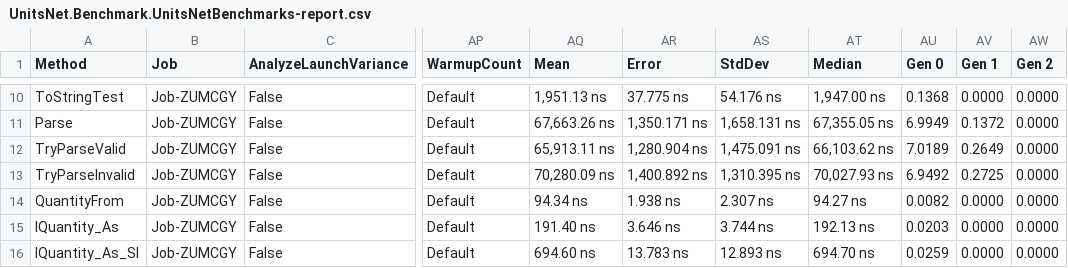
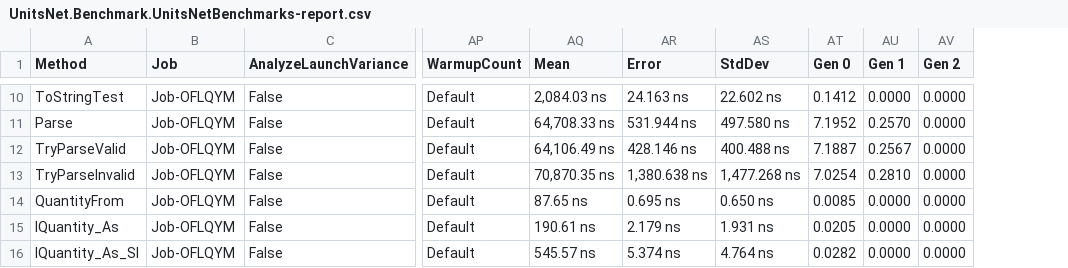
Before and after one commit to angularsen/UnitsNet, a CSV file: benchmarks/netcoreapp21/results/UnitsNet.Benchmark.UnitsNetBenchmarks-report.csv, drawn as a sheet; only a part is shown, gaps mark what is left out; removed rows and columns are numbered as before the commit, all else as after; the diff covers the shown part only; the diff names each change by its address in the sheet, - before the commit and + after, or states it on an @@ line.

```diff
--- a/benchmarks/netcoreapp21/results/UnitsNet.Benchmark.UnitsNetBenchmarks-report.csv
+++ b/benchmarks/netcoreapp21/results/UnitsNet.Benchmark.UnitsNetBenchmarks-report.csv
-column AT (Median), rows 10-16: 1,947.00 ns | 67,355.05 ns | 66,103.62 ns | 70,027.93 ns | 94.27 ns | 192.13 ns | 694.70 ns
-B10:B16 (Job): Job-ZUMCGY
+B10:B16 (Job): Job-OFLQYM
-AQ10 (Mean): 1,951.13 ns
+AQ10 (Mean): 2,084.03 ns
-AR10 (Error): 37.775 ns
+AR10 (Error): 24.163 ns
-AS10 (StdDev): 54.176 ns
+AS10 (StdDev): 22.602 ns
-AT10 (Gen 0): 0.1368
+AT10 (Gen 0): 0.1412
-AQ11 (Mean): 67,663.26 ns
+AQ11 (Mean): 64,708.33 ns
-AR11 (Error): 1,350.171 ns
+AR11 (Error): 531.944 ns
-AS11 (StdDev): 1,658.131 ns
+AS11 (StdDev): 497.580 ns
-AT11 (Gen 0): 6.9949
+AT11 (Gen 0): 7.1952
-AU11 (Gen 1): 0.1372
+AU11 (Gen 1): 0.2570
-AQ12 (Mean): 65,913.11 ns
+AQ12 (Mean): 64,106.49 ns
-AR12 (Error): 1,280.904 ns
+AR12 (Error): 428.146 ns
-AS12 (StdDev): 1,475.091 ns
+AS12 (StdDev): 400.488 ns
-AT12 (Gen 0): 7.0189
+AT12 (Gen 0): 7.1887
-AU12 (Gen 1): 0.2649
+AU12 (Gen 1): 0.2567
-AQ13 (Mean): 70,280.09 ns
+AQ13 (Mean): 70,870.35 ns
-AR13 (Error): 1,400.892 ns
+AR13 (Error): 1,380.638 ns
-AS13 (StdDev): 1,310.395 ns
+AS13 (StdDev): 1,477.268 ns
-AT13 (Gen 0): 6.9492
+AT13 (Gen 0): 7.0254
-AU13 (Gen 1): 0.2725
+AU13 (Gen 1): 0.2810
-AQ14 (Mean): 94.34 ns
+AQ14 (Mean): 87.65 ns
-AR14 (Error): 1.938 ns
+AR14 (Error): 0.695 ns
-AS14 (StdDev): 2.307 ns
+AS14 (StdDev): 0.650 ns
-AT14 (Gen 0): 0.0082
+AT14 (Gen 0): 0.0085
-AQ15 (Mean): 191.40 ns
+AQ15 (Mean): 190.61 ns
-AR15 (Error): 3.646 ns
+AR15 (Error): 2.179 ns
-AS15 (StdDev): 3.744 ns
+AS15 (StdDev): 1.931 ns
-AT15 (Gen 0): 0.0203
+AT15 (Gen 0): 0.0205
-AQ16 (Mean): 694.60 ns
+AQ16 (Mean): 545.57 ns
-AR16 (Error): 13.783 ns
+AR16 (Error): 5.374 ns
-AS16 (StdDev): 12.893 ns
+AS16 (StdDev): 4.764 ns
-AT16 (Gen 0): 0.0259
+AT16 (Gen 0): 0.0282
```
Also changed, not shown: 48 edited cells elsewhere in this file, 5 other files.
